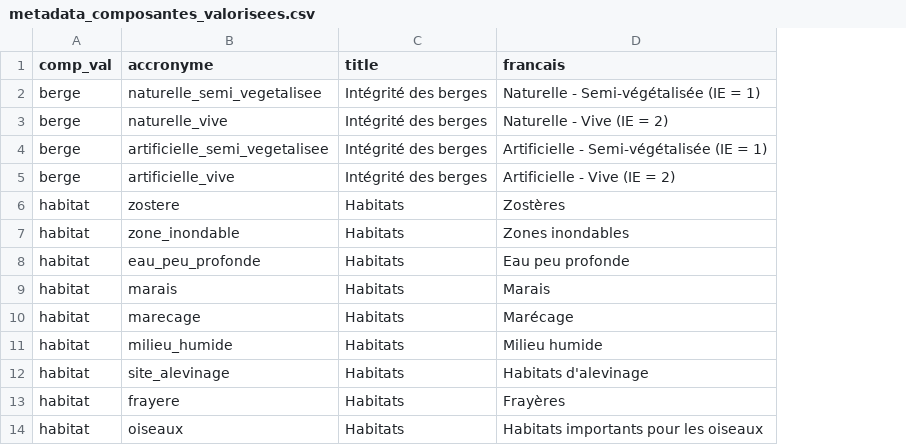
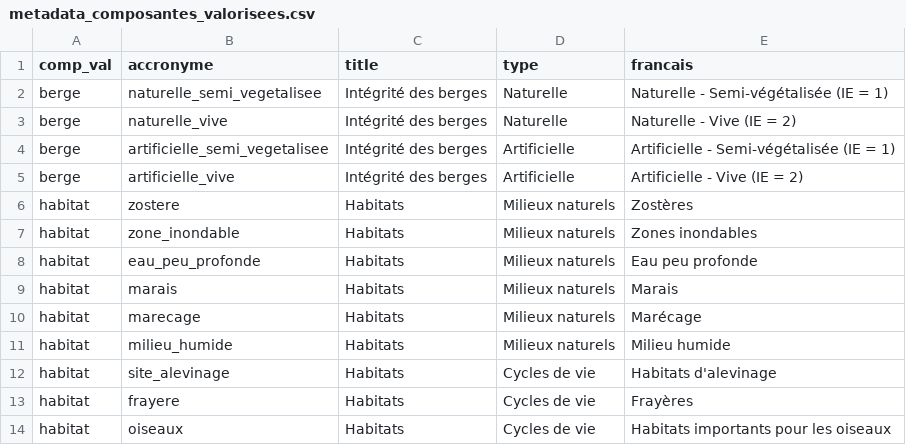
Before and after one commit to EffetsCumulatifsNavigation/ceanav, a CSV file: data/data-metadata/metadata_composantes_valorisees.csv, drawn as a sheet; only a part is shown; the diff names each change by its address in the sheet, - before the commit and + after, or states it on an @@ line.

Commit message:
add subgroups to all metadata for valued components

```diff
--- a/data/data-metadata/metadata_composantes_valorisees.csv
+++ b/data/data-metadata/metadata_composantes_valorisees.csv
+column D (type), rows 2-14: Naturelle | Naturelle | Artificielle | Artificielle | Milieux naturels | Milieux naturels | Milieux naturels | Milieux naturels | Milieux naturels | Milieux naturels | Cycles de vie | Cycles de vie | Cycles de vie
```
Also changed, not shown: 9 other files.
